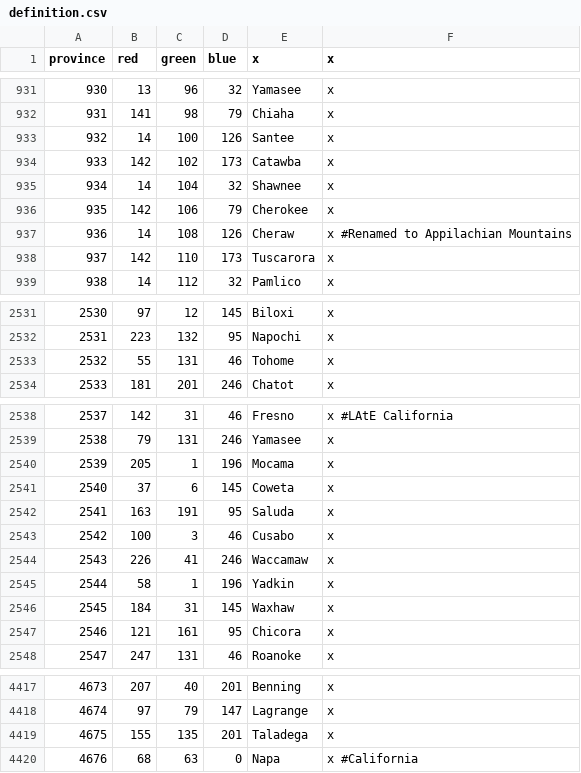
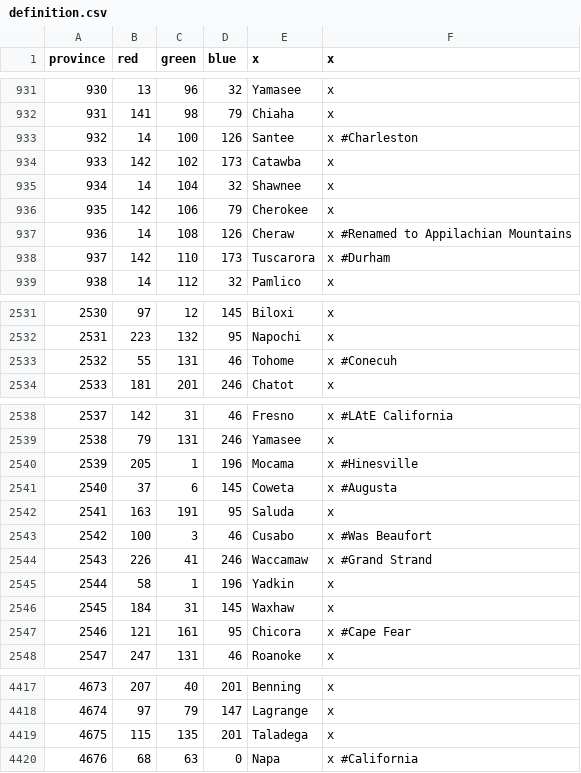
Before and after one commit to Dryhad/long-after-the-end, a CSV file: After the End - EU4 Converter/eu4_converter/copy/map/definition.csv, drawn as a sheet; only a part is shown, gaps mark what is left out.

Commit message:
HCC Province Re-Draw

```diff
--- a/After the End - EU4 Converter/eu4_converter/copy/map/definition.csv
+++ b/After the End - EU4 Converter/eu4_converter/copy/map/definition.csv
@@ -932,3 +932,3 @@ province;red;green;blue;x;x
 931;141;98;79;Chiaha;x
-932;14;100;126;Santee;x
+932;14;100;126;Santee;x	#Charleston
 933;142;102;173;Catawba;x
@@ -937,3 +937,3 @@ province;red;green;blue;x;x
 936;14;108;126;Cheraw;x	#Renamed to Appilachian Mountains
-937;142;110;173;Tuscarora;x
+937;142;110;173;Tuscarora;x		#Durham
 938;14;112;32;Pamlico;x
@@ -2532,3 +2532,3 @@ province;red;green;blue;x;x
 2531;223;132;95;Napochi;x
-2532;55;131;46;Tohome;x
+2532;55;131;46;Tohome;x		#Conecuh
 2533;181;201;246;Chatot;x
@@ -2539,10 +2539,10 @@ province;red;green;blue;x;x
 2538;79;131;246;Yamasee;x
-2539;205;1;196;Mocama;x
-2540;37;6;145;Coweta;x
+2539;205;1;196;Mocama;x		#Hinesville
+2540;37;6;145;Coweta;x	#Augusta
 2541;163;191;95;Saluda;x
-2542;100;3;46;Cusabo;x
-2543;226;41;246;Waccamaw;x
+2542;100;3;46;Cusabo;x		#Was Beaufort
+2543;226;41;246;Waccamaw;x	#Grand Strand
 2544;58;1;196;Yadkin;x
 2545;184;31;145;Waxhaw;x
-2546;121;161;95;Chicora;x
+2546;121;161;95;Chicora;x	#Cape Fear
 2547;247;131;46;Roanoke;x
@@ -4418,3 +4418,3 @@ province;red;green;blue;x;x
 4674;97;79;147;Lagrange;x
-4675;155;135;201;Taladega;x
+4675;115;135;201;Taladega;x
 4676;68;63;0;Napa;x		#California
```
Also changed, not shown: After the End - EU4 Converter/eu4_converter/province_table.csv, 5 other files.
